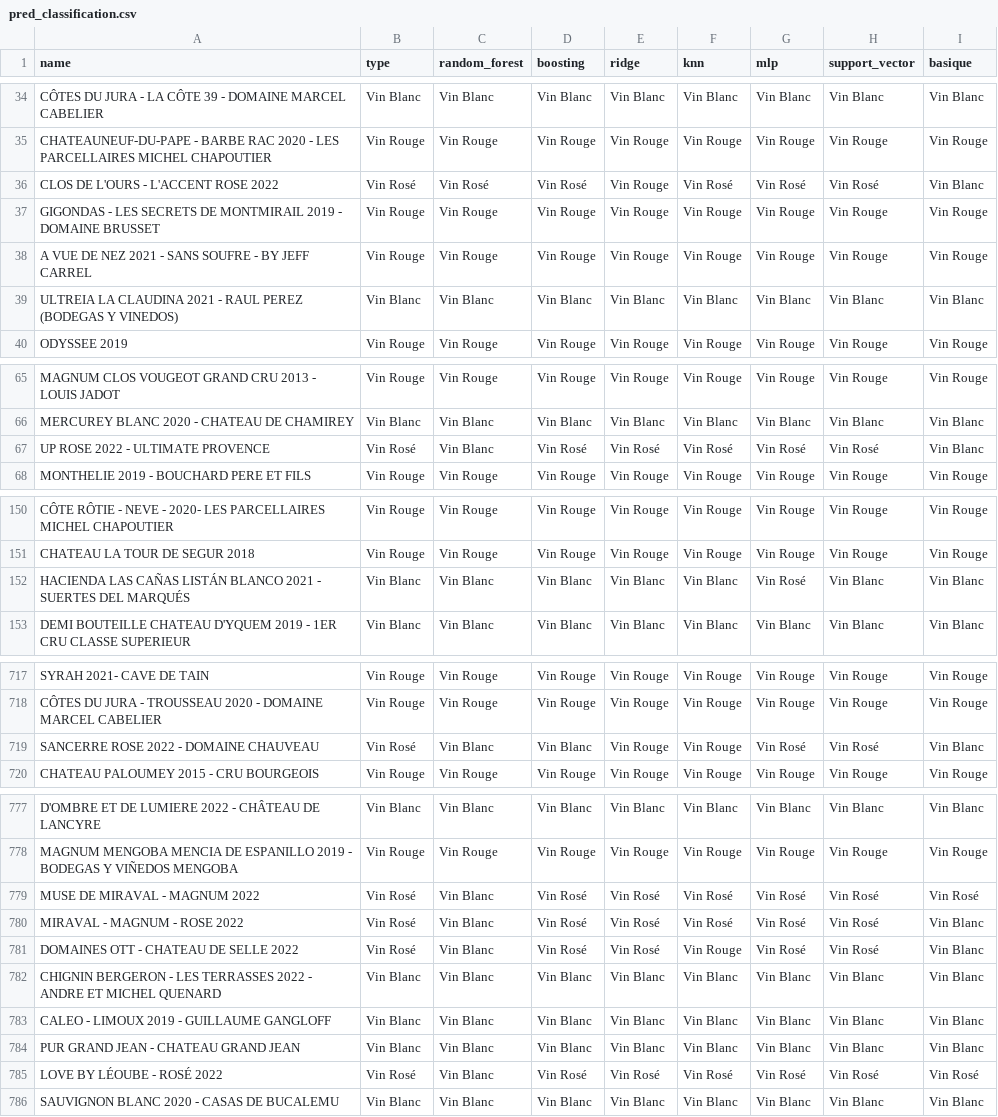
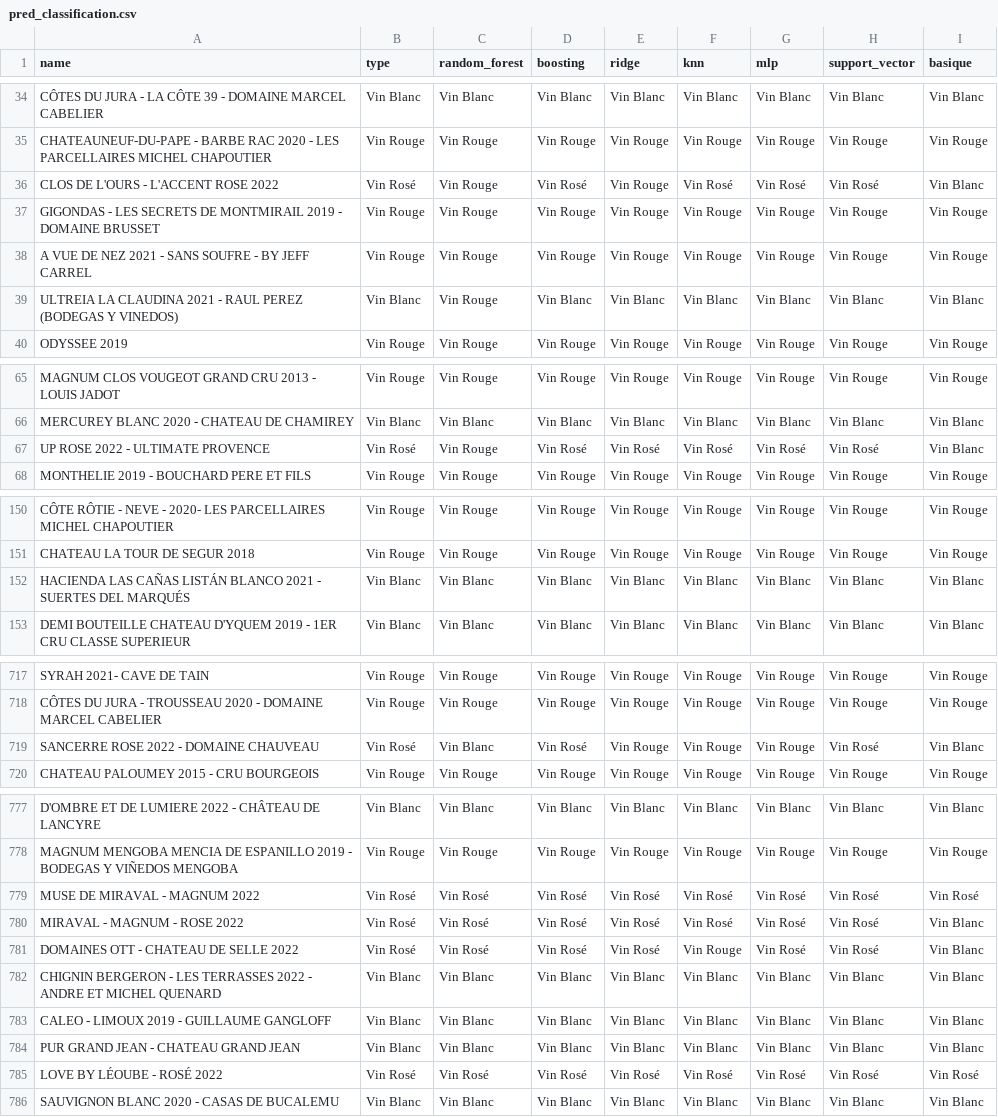
Before and after one commit to CDucloux/Wine-Scraping, a CSV file: data/tables/pred_classification.csv, drawn as a sheet; only a part is shown, gaps mark what is left out; the diff covers the shown part only.

```diff
--- a/data/tables/pred_classification.csv
+++ b/data/tables/pred_classification.csv
@@ -35,6 +35,6 @@ CÔTES DU JURA - LA CÔTE 39 - DOMAINE MARCEL CABELIER,Vin Blanc,Vin Blanc,Vin B
 CHATEAUNEUF-DU-PAPE - BARBE RAC 2020 - LES PARCELLAIRES MICHEL CHAPOUTIER,Vin Rouge,Vin Rouge,Vin Rouge,Vin Rouge,Vin Rouge,Vin Rouge,Vin Rouge,Vin Rouge
-CLOS DE L'OURS - L'ACCENT ROSE 2022,Vin Rosé,Vin Rosé,Vin Rosé,Vin Rouge,Vin Rosé,Vin Rosé,Vin Rosé,Vin Blanc
+CLOS DE L'OURS - L'ACCENT ROSE 2022,Vin Rosé,Vin Rouge,Vin Rosé,Vin Rouge,Vin Rosé,Vin Rosé,Vin Rosé,Vin Blanc
 GIGONDAS - LES SECRETS DE MONTMIRAIL 2019 - DOMAINE BRUSSET,Vin Rouge,Vin Rouge,Vin Rouge,Vin Rouge,Vin Rouge,Vin Rouge,Vin Rouge,Vin Rouge
 A VUE DE NEZ 2021 - SANS SOUFRE - BY JEFF CARREL,Vin Rouge,Vin Rouge,Vin Rouge,Vin Rouge,Vin Rouge,Vin Rouge,Vin Rouge,Vin Rouge
-ULTREIA LA CLAUDINA 2021 - RAUL PEREZ (BODEGAS Y VINEDOS),Vin Blanc,Vin Blanc,Vin Blanc,Vin Blanc,Vin Blanc,Vin Blanc,Vin Blanc,Vin Blanc
+ULTREIA LA CLAUDINA 2021 - RAUL PEREZ (BODEGAS Y VINEDOS),Vin Blanc,Vin Rouge,Vin Blanc,Vin Blanc,Vin Blanc,Vin Blanc,Vin Blanc,Vin Blanc
 ODYSSEE 2019,Vin Rouge,Vin Rouge,Vin Rouge,Vin Rouge,Vin Rouge,Vin Rouge,Vin Rouge,Vin Rouge
@@ -66,3 +66,3 @@ MAGNUM CLOS VOUGEOT GRAND CRU 2013 - LOUIS JADOT,Vin Rouge,Vin Rouge,Vin Rouge,V
 MERCUREY BLANC 2020 - CHATEAU DE CHAMIREY,Vin Blanc,Vin Blanc,Vin Blanc,Vin Blanc,Vin Blanc,Vin Blanc,Vin Blanc,Vin Blanc
-UP ROSE 2022 - ULTIMATE PROVENCE,Vin Rosé,Vin Blanc,Vin Rosé,Vin Rosé,Vin Rosé,Vin Rosé,Vin Rosé,Vin Blanc
+UP ROSE 2022 - ULTIMATE PROVENCE,Vin Rosé,Vin Rouge,Vin Rosé,Vin Rosé,Vin Rosé,Vin Rosé,Vin Rosé,Vin Blanc
 MONTHELIE 2019 - BOUCHARD PERE ET FILS,Vin Rouge,Vin Rouge,Vin Rouge,Vin Rouge,Vin Rouge,Vin Rouge,Vin Rouge,Vin Rouge
@@ -151,3 +151,3 @@ CÔTE RÔTIE - NEVE - 2020- LES PARCELLAIRES MICHEL CHAPOUTIER,Vin Rouge,Vin Rou
 CHATEAU LA TOUR DE SEGUR 2018,Vin Rouge,Vin Rouge,Vin Rouge,Vin Rouge,Vin Rouge,Vin Rouge,Vin Rouge,Vin Rouge
-HACIENDA LAS CAÑAS LISTÁN BLANCO 2021 - SUERTES DEL MARQUÉS,Vin Blanc,Vin Blanc,Vin Blanc,Vin Blanc,Vin Blanc,Vin Rosé,Vin Blanc,Vin Blanc
+HACIENDA LAS CAÑAS LISTÁN BLANCO 2021 - SUERTES DEL MARQUÉS,Vin Blanc,Vin Blanc,Vin Blanc,Vin Blanc,Vin Blanc,Vin Blanc,Vin Blanc,Vin Blanc
 DEMI BOUTEILLE CHATEAU D'YQUEM 2019 - 1ER CRU CLASSE SUPERIEUR,Vin Blanc,Vin Blanc,Vin Blanc,Vin Blanc,Vin Blanc,Vin Blanc,Vin Blanc,Vin Blanc
@@ -718,3 +718,3 @@ SYRAH 2021- CAVE DE TAIN,Vin Rouge,Vin Rouge,Vin Rouge,Vin Rouge,Vin Rouge,Vin R
 CÔTES DU JURA - TROUSSEAU 2020 - DOMAINE MARCEL CABELIER,Vin Rouge,Vin Rouge,Vin Rouge,Vin Rouge,Vin Rouge,Vin Rouge,Vin Rouge,Vin Rouge
-SANCERRE ROSE 2022 - DOMAINE CHAUVEAU,Vin Rosé,Vin Blanc,Vin Blanc,Vin Rouge,Vin Rouge,Vin Rosé,Vin Rosé,Vin Blanc
+SANCERRE ROSE 2022 - DOMAINE CHAUVEAU,Vin Rosé,Vin Blanc,Vin Rosé,Vin Rouge,Vin Rouge,Vin Rouge,Vin Rosé,Vin Blanc
 CHATEAU PALOUMEY 2015 - CRU BOURGEOIS,Vin Rouge,Vin Rouge,Vin Rouge,Vin Rouge,Vin Rouge,Vin Rouge,Vin Rouge,Vin Rouge
@@ -778,5 +778,5 @@ D'OMBRE ET DE LUMIERE 2022 - CHÂTEAU DE LANCYRE,Vin Blanc,Vin Blanc,Vin Blanc,V
 MAGNUM MENGOBA MENCIA DE ESPANILLO 2019 - BODEGAS Y VIÑEDOS MENGOBA,Vin Rouge,Vin Rouge,Vin Rouge,Vin Rouge,Vin Rouge,Vin Rouge,Vin Rouge,Vin Rouge
-MUSE DE MIRAVAL - MAGNUM 2022,Vin Rosé,Vin Blanc,Vin Rosé,Vin Rosé,Vin Rosé,Vin Rosé,Vin Rosé,Vin Rosé
-MIRAVAL - MAGNUM - ROSE 2022,Vin Rosé,Vin Blanc,Vin Rosé,Vin Rosé,Vin Rosé,Vin Rosé,Vin Rosé,Vin Blanc
-DOMAINES OTT - CHATEAU DE SELLE 2022,Vin Rosé,Vin Blanc,Vin Rosé,Vin Rosé,Vin Rouge,Vin Rosé,Vin Rosé,Vin Blanc
+MUSE DE MIRAVAL - MAGNUM 2022,Vin Rosé,Vin Rosé,Vin Rosé,Vin Rosé,Vin Rosé,Vin Rosé,Vin Rosé,Vin Rosé
+MIRAVAL - MAGNUM - ROSE 2022,Vin Rosé,Vin Rosé,Vin Rosé,Vin Rosé,Vin Rosé,Vin Rosé,Vin Rosé,Vin Blanc
+DOMAINES OTT - CHATEAU DE SELLE 2022,Vin Rosé,Vin Rosé,Vin Rosé,Vin Rosé,Vin Rouge,Vin Rosé,Vin Rosé,Vin Blanc
 CHIGNIN BERGERON - LES TERRASSES 2022 - ANDRE ET MICHEL QUENARD,Vin Blanc,Vin Blanc,Vin Blanc,Vin Blanc,Vin Blanc,Vin Blanc,Vin Blanc,Vin Blanc
@@ -784,3 +784,3 @@ CALEO - LIMOUX 2019 - GUILLAUME GANGLOFF,Vin Blanc,Vin Blanc,Vin Blanc,Vin Blanc
 PUR GRAND JEAN - CHATEAU GRAND JEAN,Vin Blanc,Vin Blanc,Vin Blanc,Vin Blanc,Vin Blanc,Vin Blanc,Vin Blanc,Vin Blanc
-LOVE BY LÉOUBE - ROSÉ 2022,Vin Rosé,Vin Blanc,Vin Rosé,Vin Rosé,Vin Rosé,Vin Rosé,Vin Rosé,Vin Rosé
+LOVE BY LÉOUBE - ROSÉ 2022,Vin Rosé,Vin Rosé,Vin Rosé,Vin Rosé,Vin Rosé,Vin Rosé,Vin Rosé,Vin Rosé
 SAUVIGNON BLANC 2020 - CASAS DE BUCALEMU,Vin Blanc,Vin Blanc,Vin Blanc,Vin Blanc,Vin Blanc,Vin Blanc,Vin Blanc,Vin Blanc
```
Also changed, not shown: 15 edited cells elsewhere in this file, data/tables/pred_regression.csv.
